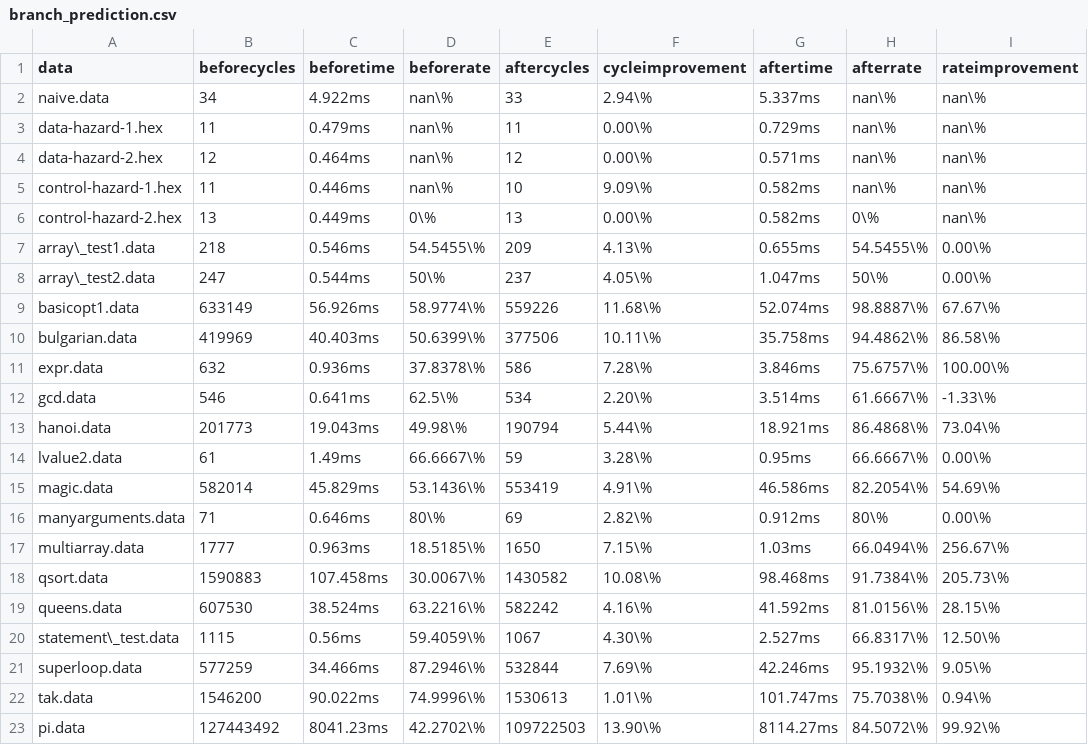
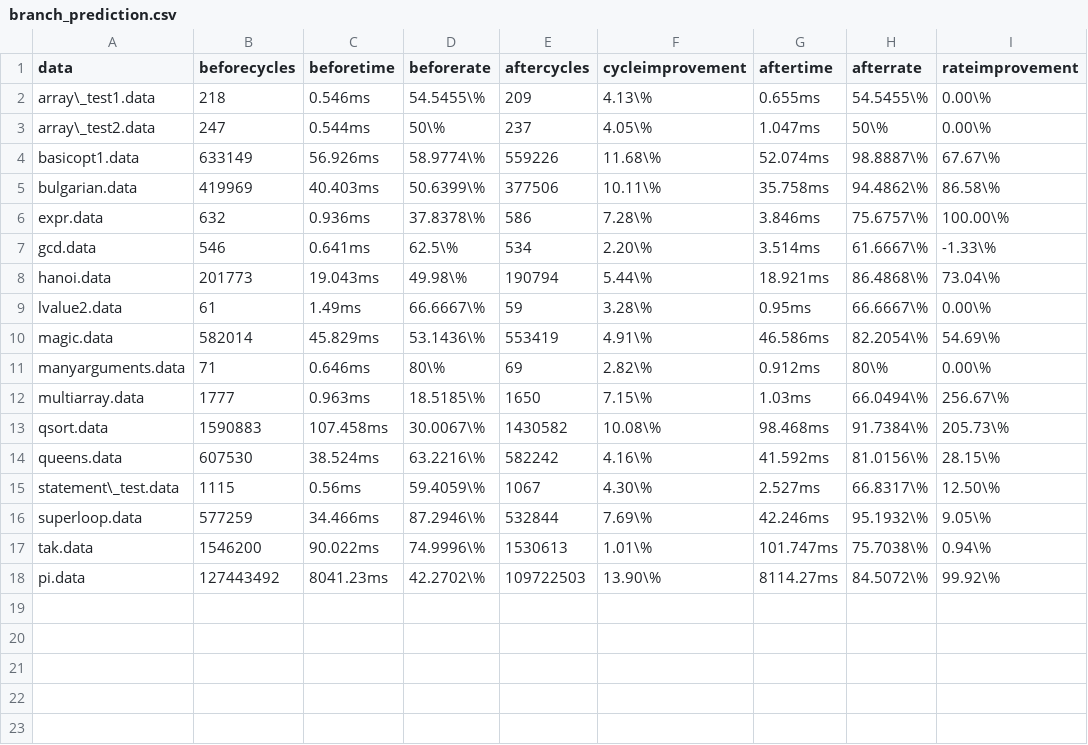
Before and after one commit to skyzh/RISCV-Simulator, a CSV file: docs/tables/branch_prediction.csv, drawn as a sheet; the diff names each change by its address in the sheet, - before the commit and + after, or states it on an @@ line.

```diff
--- a/docs/tables/branch_prediction.csv
+++ b/docs/tables/branch_prediction.csv
-row 2: naive.data | 34 | 4.922ms | nan\% | 33 | 2.94\% | 5.337ms | nan\% | nan\%
-row 3: data-hazard-1.hex | 11 | 0.479ms | nan\% | 11 | 0.00\% | 0.729ms | nan\% | nan\%
-row 4: data-hazard-2.hex | 12 | 0.464ms | nan\% | 12 | 0.00\% | 0.571ms | nan\% | nan\%
-row 5: control-hazard-1.hex | 11 | 0.446ms | nan\% | 10 | 9.09\% | 0.582ms | nan\% | nan\%
-row 6: control-hazard-2.hex | 13 | 0.449ms | 0\% | 13 | 0.00\% | 0.582ms | 0\% | nan\%
```
Also changed, not shown: 4 other files.
